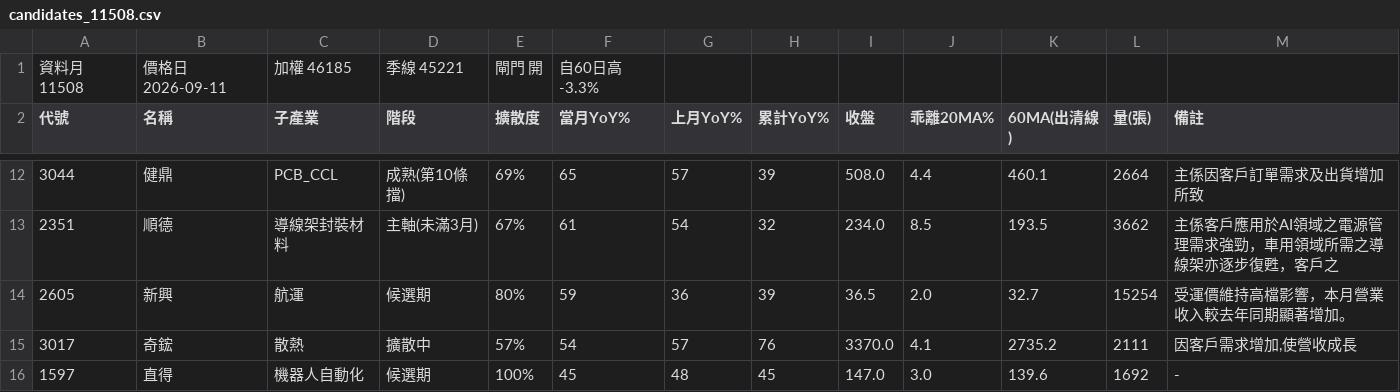
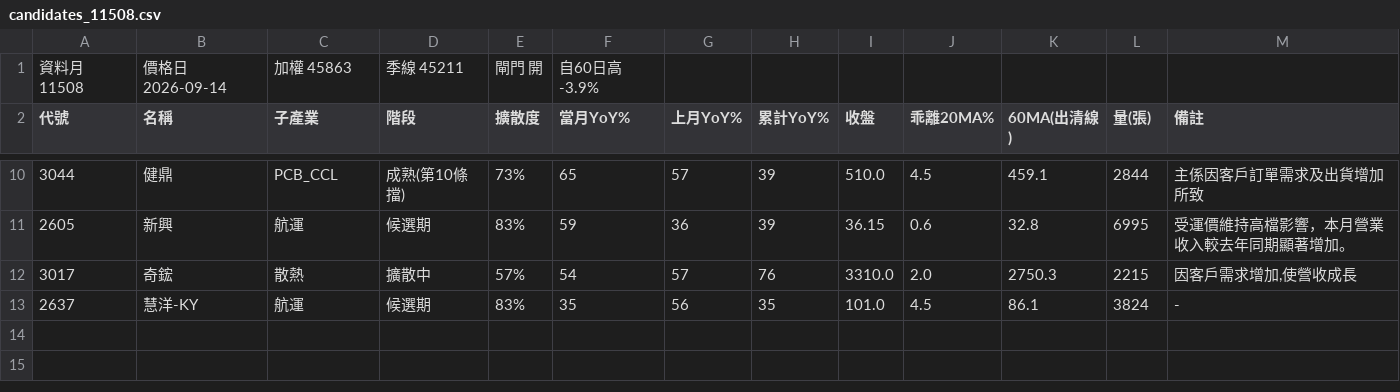
Before and after one commit to kko3okk/family-dividend-web, a CSV file: paper/candidates_11508.csv, drawn as a sheet; only a part is shown, gaps mark what is left out; the diff covers the shown part only.

```diff
--- a/paper/candidates_11508.csv
+++ b/paper/candidates_11508.csv
@@ -1,2 +1,2 @@
-資料月 11508,價格日 2026-09-11,加權 46185,季線 45221,閘門 開,自60日高 -3.3%
+資料月 11508,價格日 2026-09-14,加權 45863,季線 45211,閘門 開,自60日高 -3.9%
 代號,名稱,子產業,階段,擴散度,當月YoY%,上月YoY%,累計YoY%,收盤,乖離20MA%,60MA(出清線),量(張),備註
@@ -12,5 +10,4 @@
-3044,健鼎,PCB_CCL,成熟(第10條擋),69%,65,57,39,508.0,4.4,460.1,2664,主係因客戶訂單需求及出貨增加所致
-2351,順德,導線架封裝材料,主軸(未滿3月),67%,61,54,32,234.0,8.5,193.5,3662,主係客戶應用於AI領域之電源管理需求強勁，車用領域所需之導線架亦逐步復甦，客戶之
-2605,新興,航運,候選期,80%,59,36,39,36.5,2.0,32.7,15254,受運價維持高檔影響，本月營業收入較去年同期顯著增加。
-3017,奇鋐,散熱,擴散中,57%,54,57,76,3370.0,4.1,2735.2,2111,"因客戶需求增加,使營收成長"
-1597,直得,機器人自動化,候選期,100%,45,48,45,147.0,3.0,139.6,1692,-
+3044,健鼎,PCB_CCL,成熟(第10條擋),73%,65,57,39,510.0,4.5,459.1,2844,主係因客戶訂單需求及出貨增加所致
+2605,新興,航運,候選期,83%,59,36,39,36.15,0.6,32.8,6995,受運價維持高檔影響，本月營業收入較去年同期顯著增加。
+3017,奇鋐,散熱,擴散中,57%,54,57,76,3310.0,2.0,2750.3,2215,"因客戶需求增加,使營收成長"
+2637,慧洋-KY,航運,候選期,83%,35,56,35,101.0,4.5,86.1,3824,-
```
Also changed, not shown: 1 added row, 3 removed rows and 27 edited cells elsewhere in this file, 6 other files.
